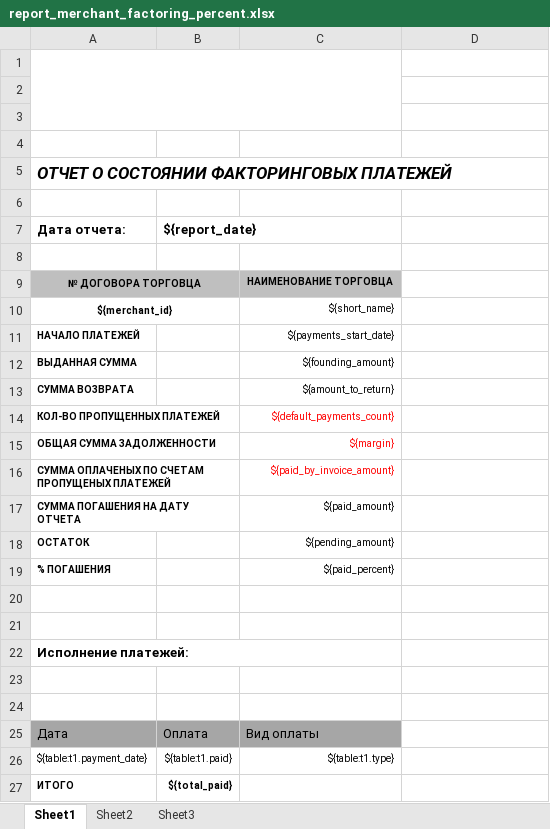
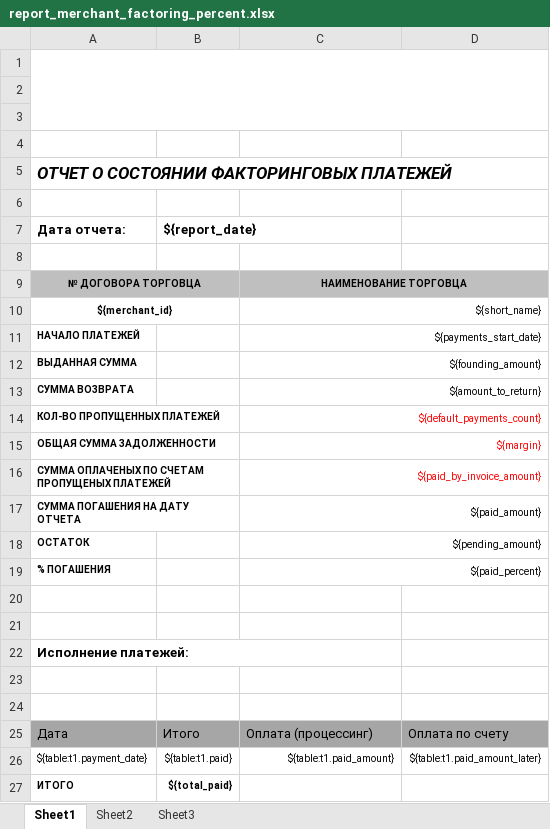
Before and after one commit to CCSMSKRU/CCS.FRESHCAPITAL, an Excel workbook: templates/report_merchant_factoring_percent.xlsx, sheet Sheet1, drawn as a sheet; values as stored, in another font and other column widths than the file's, no borders; charts and pictures and table styles not drawn; removed rows and columns are numbered as before the commit, all else as after; the diff names each change by its address in the sheet, - before the commit and + after, or states it on an @@ line.

```diff
--- a/templates/report_merchant_factoring_percent.xlsx (sheet Sheet1)
+++ b/templates/report_merchant_factoring_percent.xlsx (sheet Sheet1)
-A1:C3 merged
+A1:D3 merged
+C9:D9 merged
-D9 fill: none
+D9 fill: #BFBFBF
+C10:D10 merged
+C11:D11 merged
+C12:D12 merged
+C13:D13 merged
+C14:D14 merged
+C15:D15 merged
+C16:D16 merged
+C17:D17 merged
+C18:D18 merged
+C19:D19 merged
-row 25: Дата | Оплата | Вид оплаты
+row 25: Дата | Итого | Оплата (процессинг) | Оплата по счету
-C26: ${table:t1.type}
+C26: ${table:t1.paid_amount}
-D26: (empty)
+D26: ${table:t1.paid_amount_later}
```
Also changed, not shown: templates/report_merchant_factoring.xlsx, templates/report_merchant_factoring_fixed.xlsx, 4 other files.
